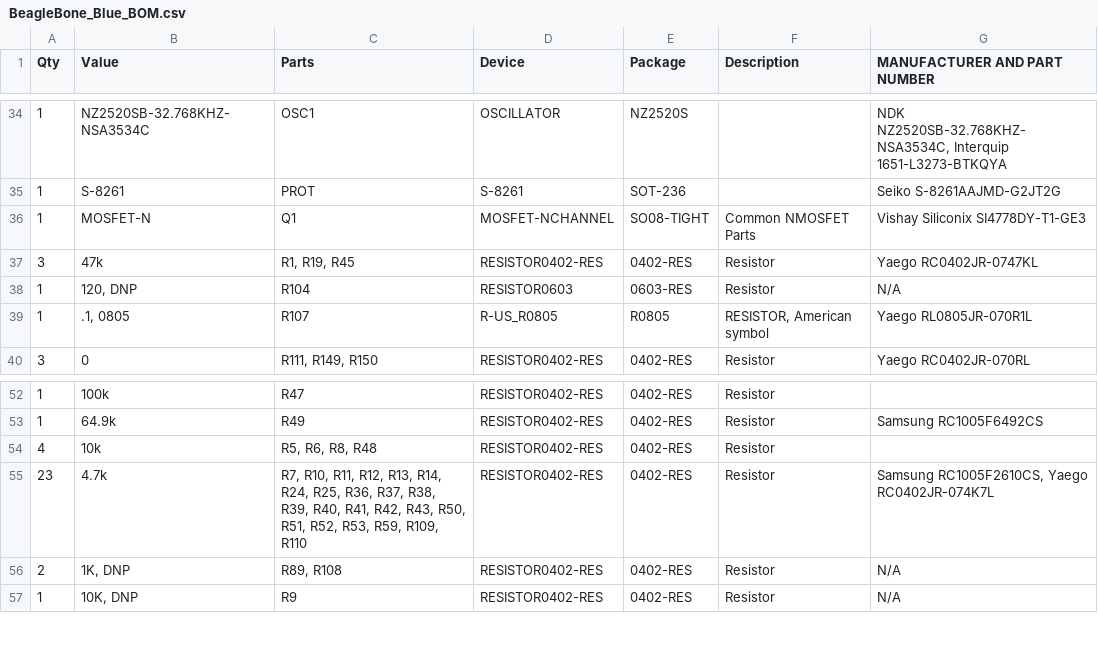
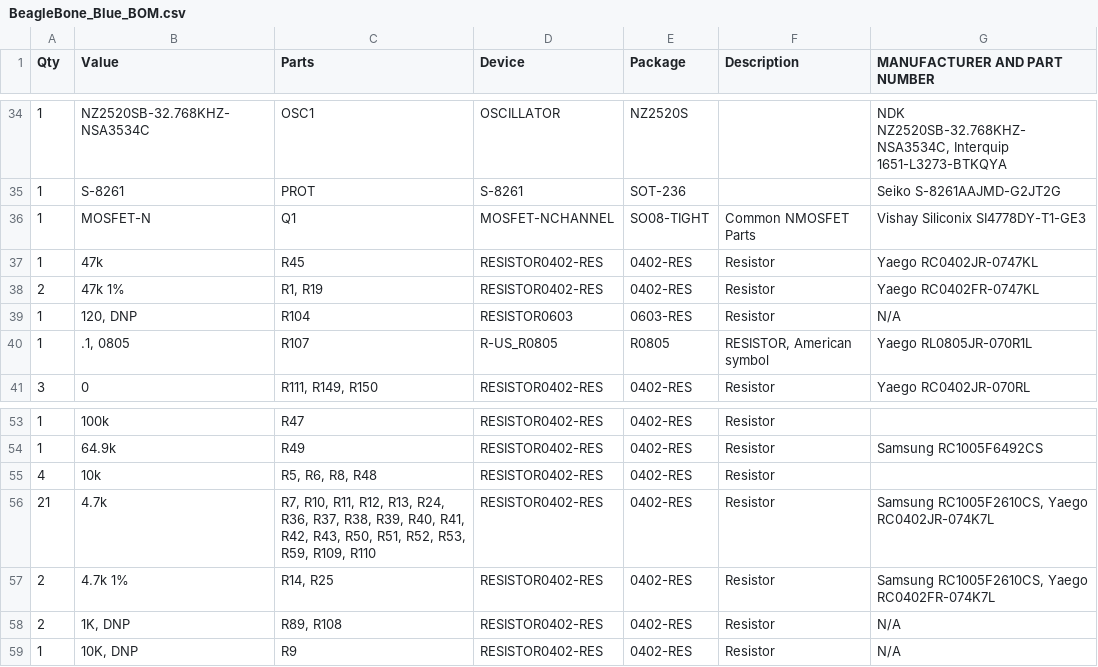
Before and after one commit to jadonk/beaglebone-blue, a CSV file: BeagleBone_Blue_BOM.csv, drawn as a sheet; only a part is shown, gaps mark what is left out.

Commit message:
Update BeagleBone_Blue_BOM.csv
Tighten up the tolerance on the voltage reading resistors

```diff
--- a/BeagleBone_Blue_BOM.csv
+++ b/BeagleBone_Blue_BOM.csv
@@ -36,3 +36,4 @@ Qty,Value,Parts,Device,Package,Description,MANUFACTURER AND PART NUMBER,
 1,MOSFET-N,Q1,MOSFET-NCHANNEL,SO08-TIGHT,Common NMOSFET Parts,Vishay Siliconix SI4778DY-T1-GE3,
-3,47k,"R1, R19, R45",RESISTOR0402-RES,0402-RES,Resistor,Yaego RC0402JR-0747KL,
+1,47k,"R45",RESISTOR0402-RES,0402-RES,Resistor,Yaego RC0402JR-0747KL,
+2,"47k 1%","R1, R19",RESISTOR0402-RES,0402-RES,Resistor,Yaego RC0402FR-0747KL,
 1,"120, DNP",R104,RESISTOR0603,0603-RES,Resistor,N/A,
@@ -54,3 +55,4 @@ Qty,Value,Parts,Device,Package,Description,MANUFACTURER AND PART NUMBER,
 4,10k,"R5, R6, R8, R48",RESISTOR0402-RES,0402-RES,Resistor,,
-23,4.7k,"R7, R10, R11, R12, R13, R14, R24, R25, R36, R37, R38, R39, R40, R41, R42, R43, R50, R51, R52, R53, R59, R109, R110",RESISTOR0402-RES,0402-RES,Resistor,"Samsung RC1005F2610CS, Yaego RC0402JR-074K7L",
+21,4.7k,"R7, R10, R11, R12, R13, R24, R36, R37, R38, R39, R40, R41, R42, R43, R50, R51, R52, R53, R59, R109, R110",RESISTOR0402-RES,0402-RES,Resistor,"Samsung RC1005F2610CS, Yaego RC0402JR-074K7L",
+2,"4.7k 1%","R14, R25",RESISTOR0402-RES,0402-RES,Resistor,"Samsung RC1005F2610CS, Yaego RC0402FR-074K7L",
 2,"1K, DNP","R89, R108",RESISTOR0402-RES,0402-RES,Resistor,N/A,
```
